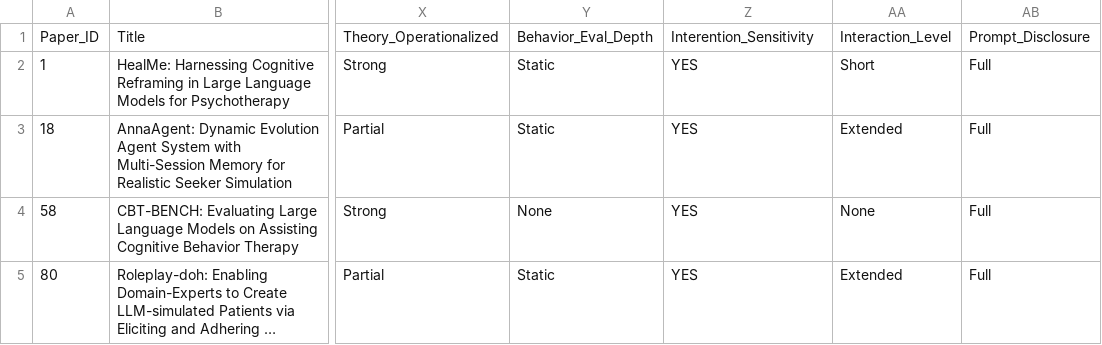
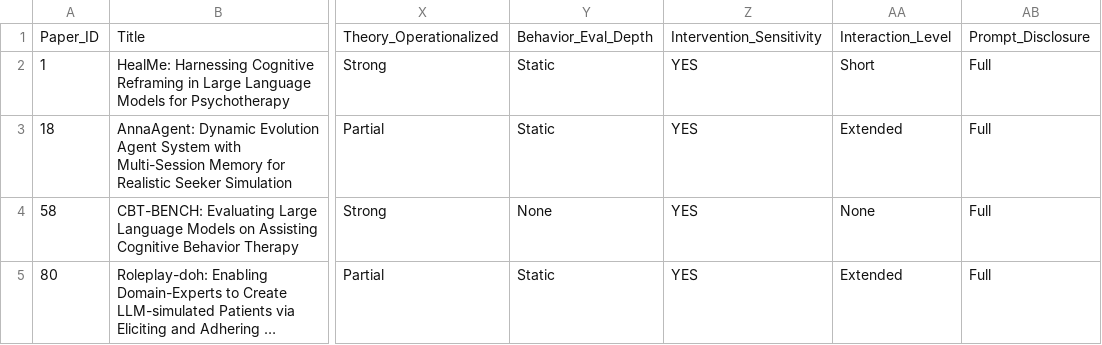
Before and after one commit to HandyWote/LLM-Evaluation, a CSV file: extract/eval_results.csv, drawn as a sheet; only a part is shown, gaps mark what is left out; long unchanged cells end in …; the diff names each change by its address in the sheet, - before the commit and + after, or states it on an @@ line.

Commit message:
refactor: align extraction script with new evaluation dimension table
Update schemas.py field value options to match the new 评估维度表:
- interaction_level: None/Short/Extended → Single-turn/Short Multi-turn/Extended Dialogue
- behavior_eval_depth: add Pattern-level option
- theory_operationalized: add Mentioned, reorder to Strong/Partial/Mentioned/None

Also fix CSV column name typo (Interention_Sensitivity → Intervention_Sensitivity),
update FIELD_DEFINITIONS with detailed Chinese descriptions, and sync skills and tests.

```diff
--- a/extract/eval_results.csv
+++ b/extract/eval_results.csv
-Z1: Interention_Sensitivity
+Z1: Intervention_Sensitivity
```
Also changed, not shown: 7 other files.
